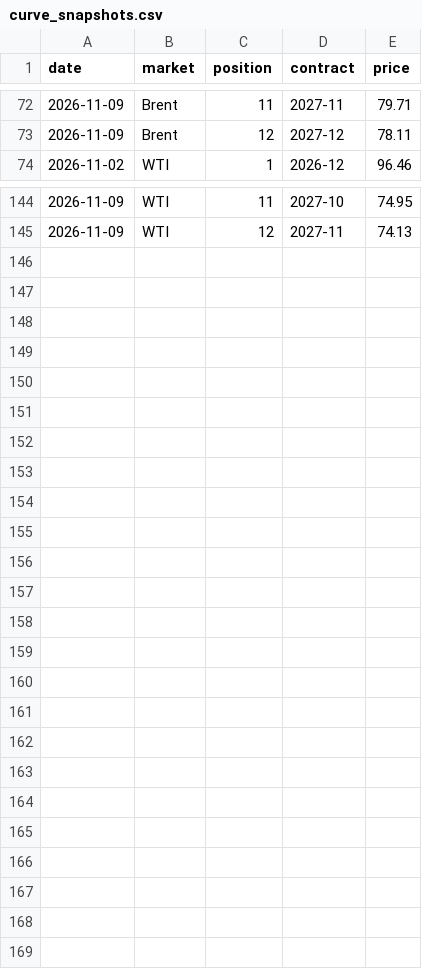
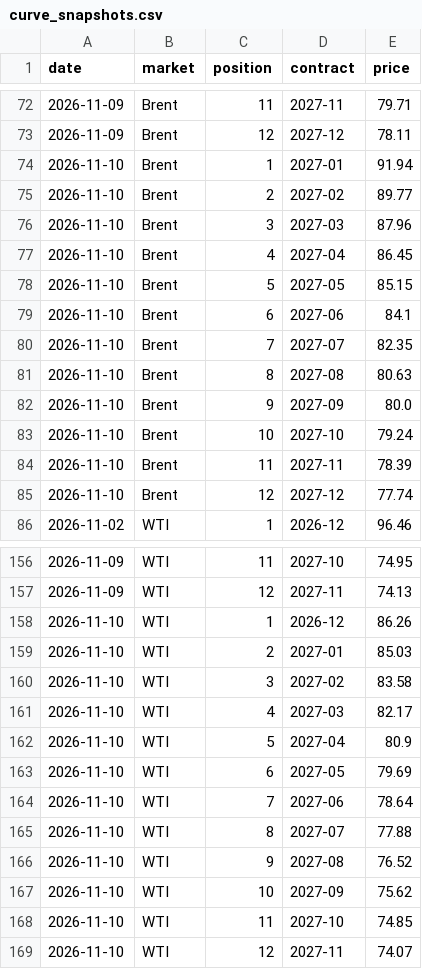
Before and after one commit to tbysmll/oil-curve-tracker, a CSV file: data/curve_snapshots.csv, drawn as a sheet; only a part is shown, gaps mark what is left out; the diff names each change by its address in the sheet, - before the commit and + after, or states it on an @@ line.

```diff
--- a/data/curve_snapshots.csv
+++ b/data/curve_snapshots.csv
+row 74: 2026-11-10 | Brent | 1 | 2027-01 | 91.94
+row 75: 2026-11-10 | Brent | 2 | 2027-02 | 89.77
+row 76: 2026-11-10 | Brent | 3 | 2027-03 | 87.96
+row 77: 2026-11-10 | Brent | 4 | 2027-04 | 86.45
+row 78: 2026-11-10 | Brent | 5 | 2027-05 | 85.15
+row 79: 2026-11-10 | Brent | 6 | 2027-06 | 84.1
+row 80: 2026-11-10 | Brent | 7 | 2027-07 | 82.35
+row 81: 2026-11-10 | Brent | 8 | 2027-08 | 80.63
+row 82: 2026-11-10 | Brent | 9 | 2027-09 | 80.0
+row 83: 2026-11-10 | Brent | 10 | 2027-10 | 79.24
+row 84: 2026-11-10 | Brent | 11 | 2027-11 | 78.39
+row 85: 2026-11-10 | Brent | 12 | 2027-12 | 77.74
+row 158: 2026-11-10 | WTI | 1 | 2026-12 | 86.26
+row 159: 2026-11-10 | WTI | 2 | 2027-01 | 85.03
+row 160: 2026-11-10 | WTI | 3 | 2027-02 | 83.58
+row 161: 2026-11-10 | WTI | 4 | 2027-03 | 82.17
+row 162: 2026-11-10 | WTI | 5 | 2027-04 | 80.9
+row 163: 2026-11-10 | WTI | 6 | 2027-05 | 79.69
+row 164: 2026-11-10 | WTI | 7 | 2027-06 | 78.64
+row 165: 2026-11-10 | WTI | 8 | 2027-07 | 77.88
+row 166: 2026-11-10 | WTI | 9 | 2027-08 | 76.52
+row 167: 2026-11-10 | WTI | 10 | 2027-09 | 75.62
+row 168: 2026-11-10 | WTI | 11 | 2027-10 | 74.85
+row 169: 2026-11-10 | WTI | 12 | 2027-11 | 74.07
```
Also changed, not shown: 7 other files.
